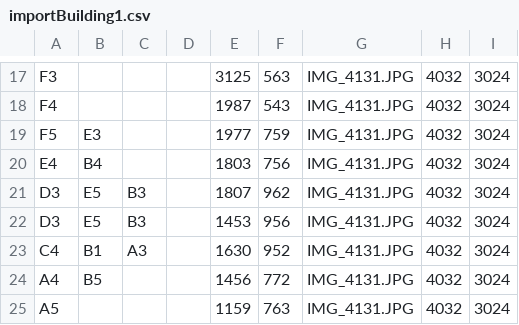
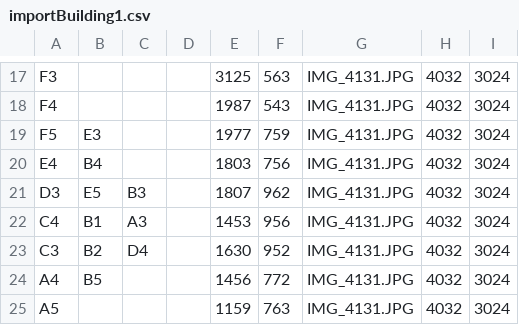
Before and after one commit to hpi-swt2/compass-portal-red, a CSV file: app/assets/data/importBuilding1.csv, drawn as a sheet; only a part is shown, gaps mark what is left out.

Commit message:
Change import csv

```diff
--- a/app/assets/data/importBuilding1.csv
+++ b/app/assets/data/importBuilding1.csv
@@ -21,4 +21,4 @@ E4,B4,,,1803,756,IMG_4131.JPG,4032,3024
 D3,E5,B3,,1807,962,IMG_4131.JPG,4032,3024
-D3,E5,B3,,1453,956,IMG_4131.JPG,4032,3024
-C4,B1,A3,,1630,952,IMG_4131.JPG,4032,3024
+C4,B1,A3,,1453,956,IMG_4131.JPG,4032,3024
+C3,B2,D4,,1630,952,IMG_4131.JPG,4032,3024
 A4,B5,,,1456,772,IMG_4131.JPG,4032,3024
```
